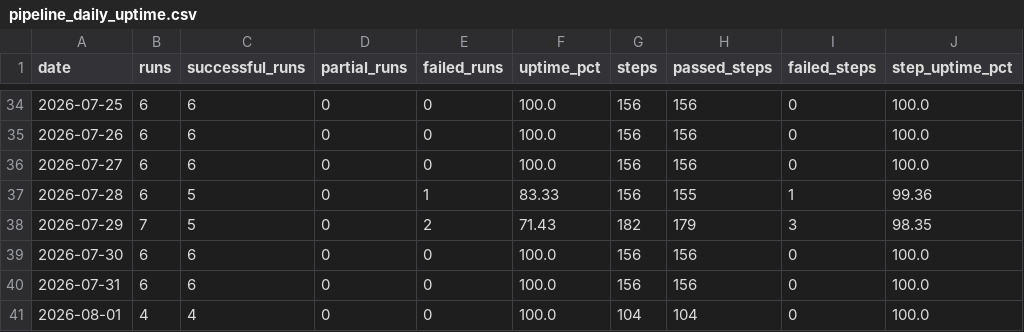
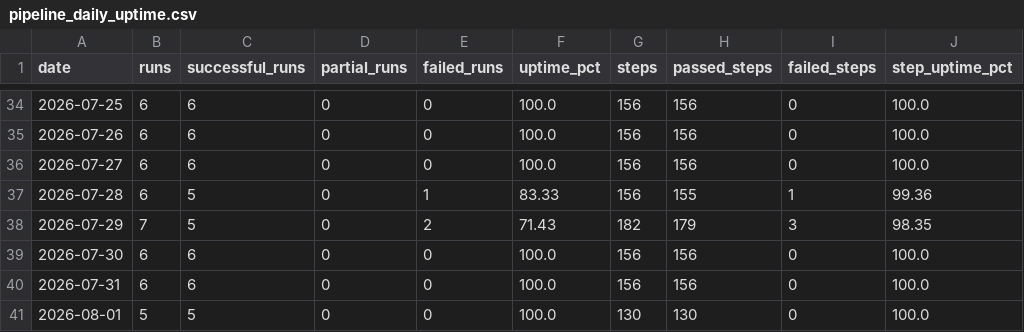
Before and after one commit to MikeWooCerna/Pac-Biz, a CSV file: pipeline_daily_uptime.csv, drawn as a sheet; only a part is shown, gaps mark what is left out; the diff names each change by its address in the sheet, - before the commit and + after, or states it on an @@ line.

```diff
--- a/pipeline_daily_uptime.csv
+++ b/pipeline_daily_uptime.csv
-B41 (runs): 4
+B41 (runs): 5
-C41 (successful_runs): 4
+C41 (successful_runs): 5
-G41 (steps): 104
+G41 (steps): 130
-H41 (passed_steps): 104
+H41 (passed_steps): 130
```
Also changed, not shown: pipeline_step_history.csv, 2 other files.
